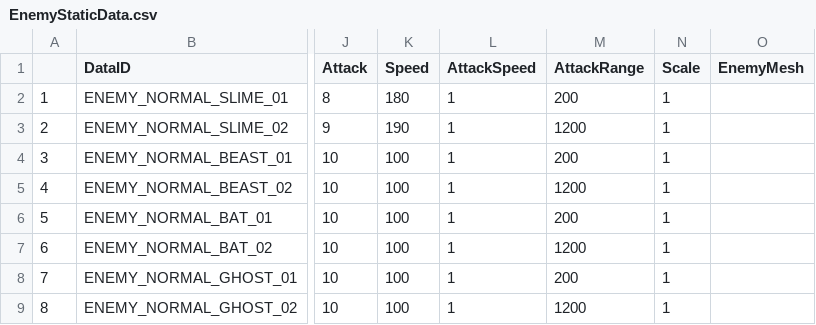
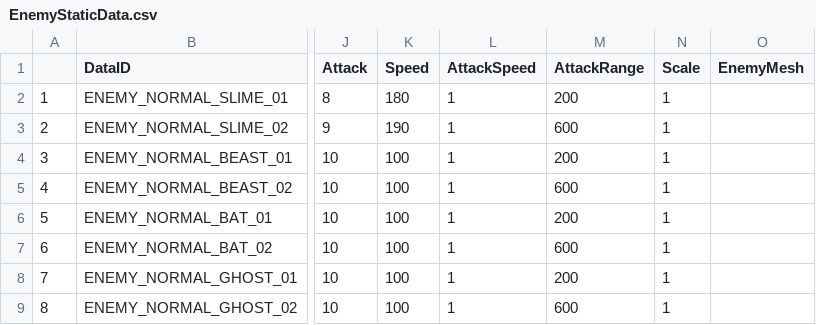
Before and after one commit to Lucky-Rabbit-s-Foot-v2/Lunar_Realm, a CSV file: ExternalSource/EnemyStaticData.csv, drawn as a sheet; only a part is shown, gaps mark what is left out; the diff names each change by its address in the sheet, - before the commit and + after, or states it on an @@ line.

Commit message:
<feat> AIController 베이스 공통 역할 구현(Enemy, Member)
<docs> EnemyStaticData, StageStaticData CSV 값 수정
<feat> 노말 에너미 태그 탑재
<feat> AIController 베이스 BT/BB 블루프린트 생성

```diff
--- a/ExternalSource/EnemyStaticData.csv
+++ b/ExternalSource/EnemyStaticData.csv
-M3 (AttackRange): 1200
+M3 (AttackRange): 600
-M5 (AttackRange): 1200
+M5 (AttackRange): 600
-M7 (AttackRange): 1200
+M7 (AttackRange): 600
-M9 (AttackRange): 1200
+M9 (AttackRange): 600
```
Also changed, not shown: ExternalSource/StageStaticData.csv, 15 other files.
